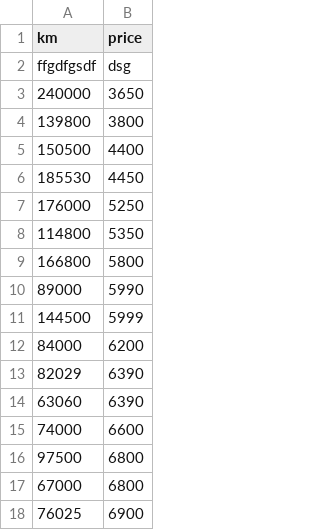
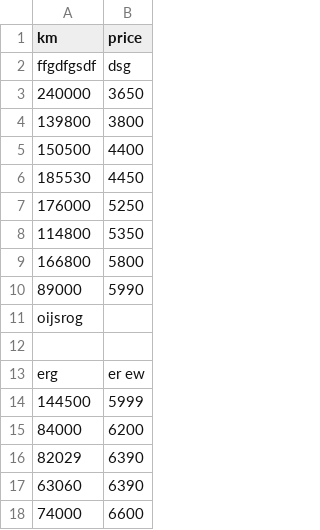
Before and after one commit to ebaudet/ft_linear_regression, a CSV file: data.csv, drawn as a sheet; only a part is shown; the shorter side is filled out with more unchanged rows; the diff names each change by its address in the sheet, - before the commit and + after, or states it on an @@ line.

```diff
--- a/data.csv
+++ b/data.csv
+row 11: oijsrog
+row 12: (empty)
+row 13: erg | er ew
```
Also changed, not shown: 1 other file.
